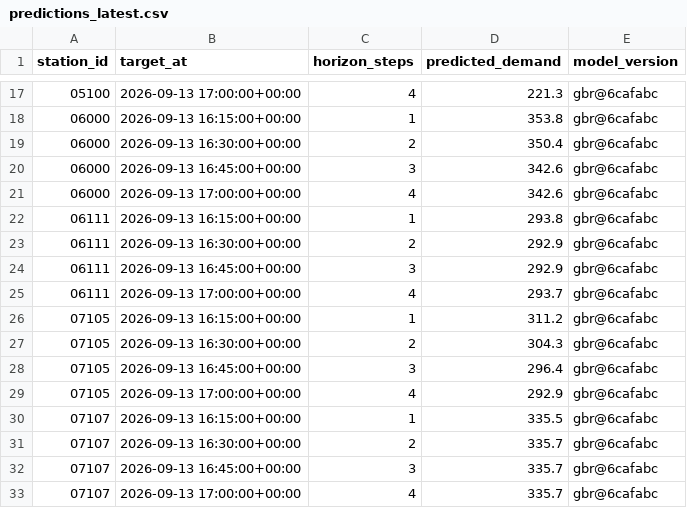
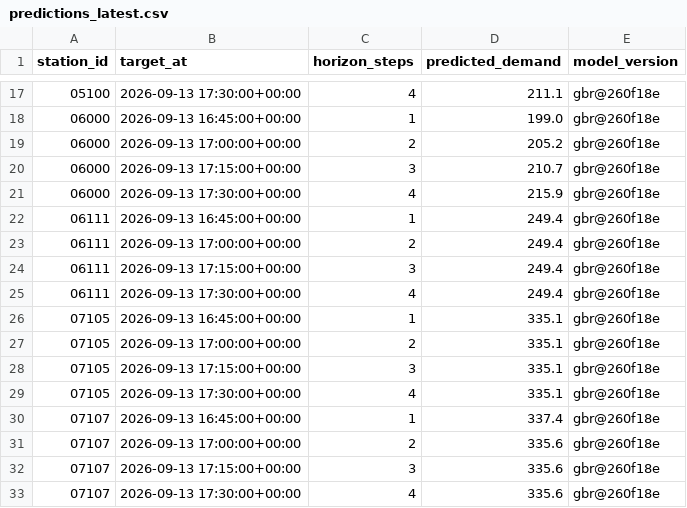
Before and after one commit to davidbrinez30/proyecto-visualizacion-2-mi-pulso-transmi, a CSV file: artifacts/predictions_latest.csv, drawn as a sheet; only a part is shown, gaps mark what is left out; the diff covers the shown part only.

```diff
--- a/artifacts/predictions_latest.csv
+++ b/artifacts/predictions_latest.csv
@@ -17,17 +17,17 @@ station_id,target_at,horizon_steps,predicted_demand,model_version
-05100,2026-09-13 17:00:00+00:00,4,221.3,gbr@6cafabc
-06000,2026-09-13 16:15:00+00:00,1,353.8,gbr@6cafabc
-06000,2026-09-13 16:30:00+00:00,2,350.4,gbr@6cafabc
-06000,2026-09-13 16:45:00+00:00,3,342.6,gbr@6cafabc
-06000,2026-09-13 17:00:00+00:00,4,342.6,gbr@6cafabc
-06111,2026-09-13 16:15:00+00:00,1,293.8,gbr@6cafabc
-06111,2026-09-13 16:30:00+00:00,2,292.9,gbr@6cafabc
-06111,2026-09-13 16:45:00+00:00,3,292.9,gbr@6cafabc
-06111,2026-09-13 17:00:00+00:00,4,293.7,gbr@6cafabc
-07105,2026-09-13 16:15:00+00:00,1,311.2,gbr@6cafabc
-07105,2026-09-13 16:30:00+00:00,2,304.3,gbr@6cafabc
-07105,2026-09-13 16:45:00+00:00,3,296.4,gbr@6cafabc
-07105,2026-09-13 17:00:00+00:00,4,292.9,gbr@6cafabc
-07107,2026-09-13 16:15:00+00:00,1,335.5,gbr@6cafabc
-07107,2026-09-13 16:30:00+00:00,2,335.7,gbr@6cafabc
-07107,2026-09-13 16:45:00+00:00,3,335.7,gbr@6cafabc
-07107,2026-09-13 17:00:00+00:00,4,335.7,gbr@6cafabc
+05100,2026-09-13 17:30:00+00:00,4,211.1,gbr@260f18e
+06000,2026-09-13 16:45:00+00:00,1,199.0,gbr@260f18e
+06000,2026-09-13 17:00:00+00:00,2,205.2,gbr@260f18e
+06000,2026-09-13 17:15:00+00:00,3,210.7,gbr@260f18e
+06000,2026-09-13 17:30:00+00:00,4,215.9,gbr@260f18e
+06111,2026-09-13 16:45:00+00:00,1,249.4,gbr@260f18e
+06111,2026-09-13 17:00:00+00:00,2,249.4,gbr@260f18e
+06111,2026-09-13 17:15:00+00:00,3,249.4,gbr@260f18e
+06111,2026-09-13 17:30:00+00:00,4,249.4,gbr@260f18e
+07105,2026-09-13 16:45:00+00:00,1,335.1,gbr@260f18e
+07105,2026-09-13 17:00:00+00:00,2,335.1,gbr@260f18e
+07105,2026-09-13 17:15:00+00:00,3,335.1,gbr@260f18e
+07105,2026-09-13 17:30:00+00:00,4,335.1,gbr@260f18e
+07107,2026-09-13 16:45:00+00:00,1,337.4,gbr@260f18e
+07107,2026-09-13 17:00:00+00:00,2,335.6,gbr@260f18e
+07107,2026-09-13 17:15:00+00:00,3,335.6,gbr@260f18e
+07107,2026-09-13 17:30:00+00:00,4,335.6,gbr@260f18e
```
Also changed, not shown: 93 edited cells elsewhere in this file, 6 other files.
